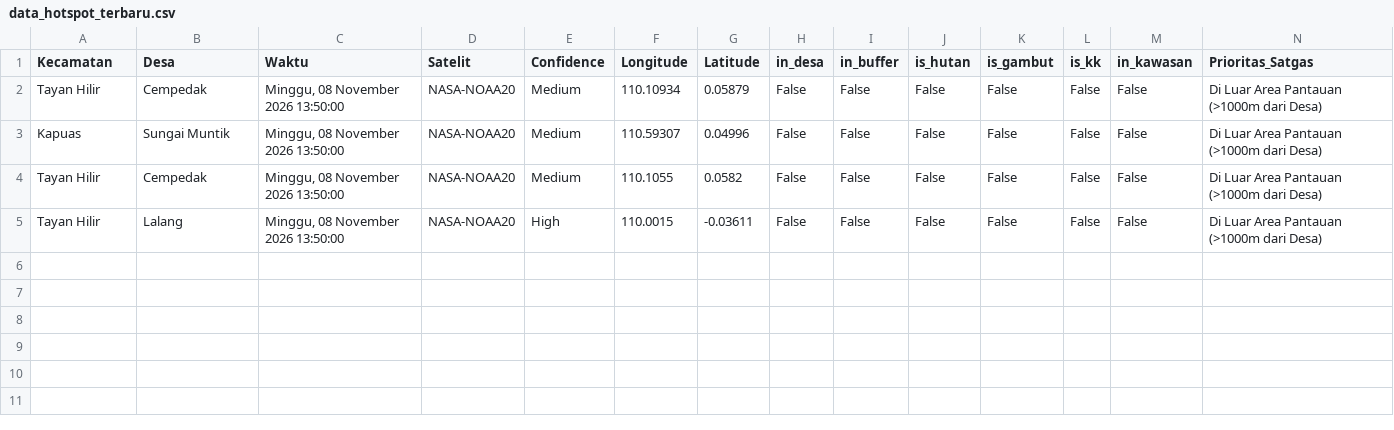
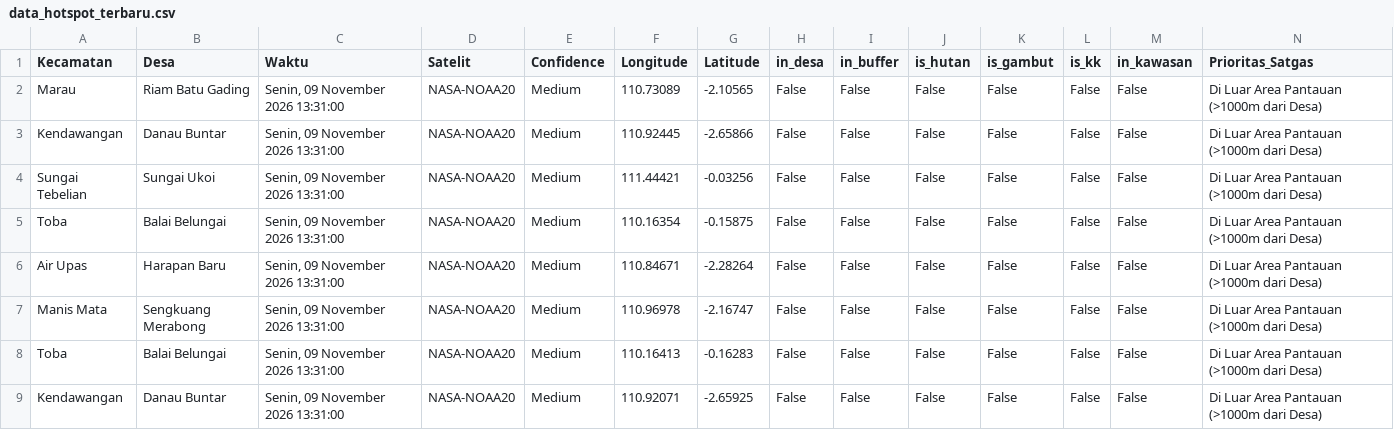
Before and after one commit to melypi/EWS_KARHUTLA-YPI, a CSV file: data/data_hotspot_terbaru.csv, drawn as a sheet.

```diff
--- a/data/data_hotspot_terbaru.csv
+++ b/data/data_hotspot_terbaru.csv
@@ -1,5 +1,9 @@
 Kecamatan,Desa,Waktu,Satelit,Confidence,Longitude,Latitude,in_desa,in_buffer,is_hutan,is_gambut,is_kk,in_kawasan,Prioritas_Satgas
-Tayan Hilir,Cempedak,"Minggu, 08 November 2026 13:50:00",NASA-NOAA20,Medium,110.10934,0.05879,False,False,False,False,False,False,Di Luar Area Pantauan (>1000m dari Desa)
-Kapuas,Sungai Muntik,"Minggu, 08 November 2026 13:50:00",NASA-NOAA20,Medium,110.59307,0.04996,False,False,False,False,False,False,Di Luar Area Pantauan (>1000m dari Desa)
-Tayan Hilir,Cempedak,"Minggu, 08 November 2026 13:50:00",NASA-NOAA20,Medium,110.1055,0.0582,False,False,False,False,False,False,Di Luar Area Pantauan (>1000m dari Desa)
-Tayan Hilir,Lalang,"Minggu, 08 November 2026 13:50:00",NASA-NOAA20,High,110.0015,-0.03611,False,False,False,False,False,False,Di Luar Area Pantauan (>1000m dari Desa)
+Marau,Riam Batu Gading,"Senin, 09 November 2026 13:31:00",NASA-NOAA20,Medium,110.73089,-2.10565,False,False,False,False,False,False,Di Luar Area Pantauan (>1000m dari Desa)
+Kendawangan,Danau Buntar,"Senin, 09 November 2026 13:31:00",NASA-NOAA20,Medium,110.92445,-2.65866,False,False,False,False,False,False,Di Luar Area Pantauan (>1000m dari Desa)
+Sungai Tebelian,Sungai Ukoi,"Senin, 09 November 2026 13:31:00",NASA-NOAA20,Medium,111.44421,-0.03256,False,False,False,False,False,False,Di Luar Area Pantauan (>1000m dari Desa)
+Toba,Balai Belungai,"Senin, 09 November 2026 13:31:00",NASA-NOAA20,Medium,110.16354,-0.15875,False,False,False,False,False,False,Di Luar Area Pantauan (>1000m dari Desa)
+Air Upas,Harapan Baru,"Senin, 09 November 2026 13:31:00",NASA-NOAA20,Medium,110.84671,-2.28264,False,False,False,False,False,False,Di Luar Area Pantauan (>1000m dari Desa)
+Manis Mata,Sengkuang Merabong,"Senin, 09 November 2026 13:31:00",NASA-NOAA20,Medium,110.96978,-2.16747,False,False,False,False,False,False,Di Luar Area Pantauan (>1000m dari Desa)
+Toba,Balai Belungai,"Senin, 09 November 2026 13:31:00",NASA-NOAA20,Medium,110.16413,-0.16283,False,False,False,False,False,False,Di Luar Area Pantauan (>1000m dari Desa)
+Kendawangan,Danau Buntar,"Senin, 09 November 2026 13:31:00",NASA-NOAA20,Medium,110.92071,-2.65925,False,False,False,False,False,False,Di Luar Area Pantauan (>1000m dari Desa)
```
Also changed, not shown: 3 other files.
